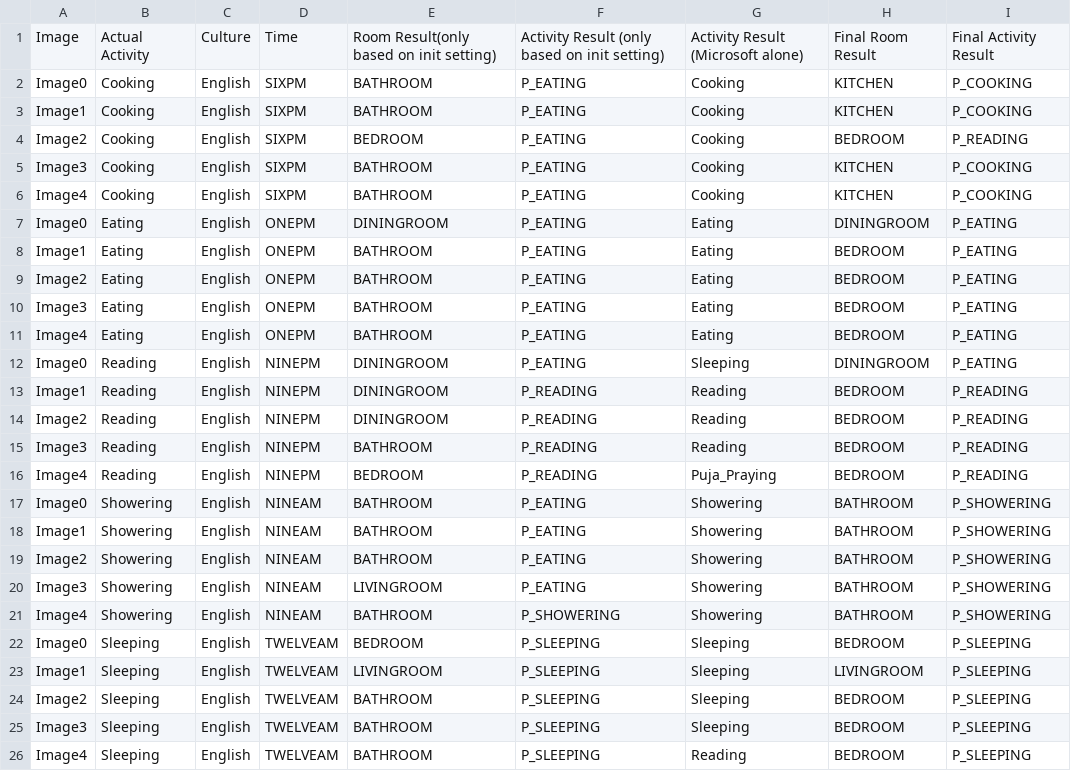
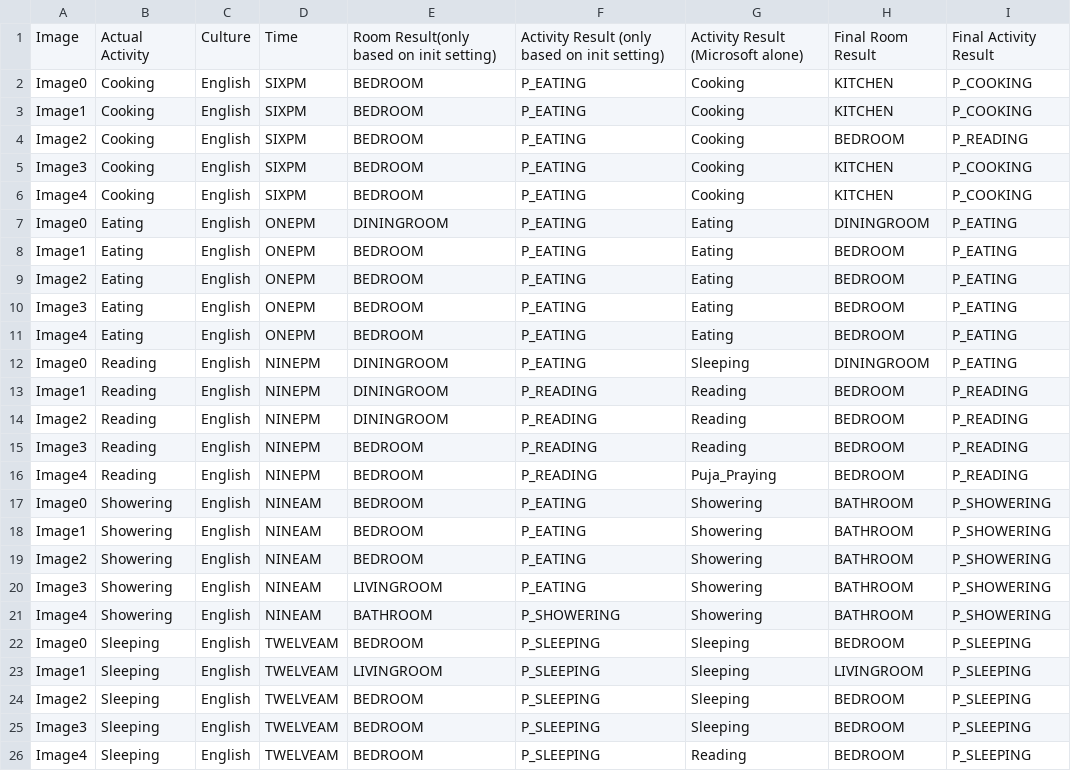
Before and after one commit to TingChiaChiang/Culturally-Competent-Human-Activity-Recognition-with-a-Pepper-Robot, a CSV file: netica_output/Netica_output_E_Varied.csv, drawn as a sheet.

```diff
--- a/netica_output/Netica_output_E_Varied.csv
+++ b/netica_output/Netica_output_E_Varied.csv
@@ -1,12 +1,12 @@
 Image,Actual Activity,Culture,Time,Room Result(only based on init setting),Activity Result (only based on init setting),Activity Result (Microsoft alone),Final Room Result,Final Activity Result
-Image0,Cooking,English,SIXPM,BATHROOM,P_EATING,Cooking,KITCHEN,P_COOKING
-Image1,Cooking,English,SIXPM,BATHROOM,P_EATING,Cooking,KITCHEN,P_COOKING
+Image0,Cooking,English,SIXPM,BEDROOM,P_EATING,Cooking,KITCHEN,P_COOKING
+Image1,Cooking,English,SIXPM,BEDROOM,P_EATING,Cooking,KITCHEN,P_COOKING
 Image2,Cooking,English,SIXPM,BEDROOM,P_EATING,Cooking,BEDROOM,P_READING
-Image3,Cooking,English,SIXPM,BATHROOM,P_EATING,Cooking,KITCHEN,P_COOKING
-Image4,Cooking,English,SIXPM,BATHROOM,P_EATING,Cooking,KITCHEN,P_COOKING
+Image3,Cooking,English,SIXPM,BEDROOM,P_EATING,Cooking,KITCHEN,P_COOKING
+Image4,Cooking,English,SIXPM,BEDROOM,P_EATING,Cooking,KITCHEN,P_COOKING
 Image0,Eating,English,ONEPM,DININGROOM,P_EATING,Eating,DININGROOM,P_EATING
-Image1,Eating,English,ONEPM,BATHROOM,P_EATING,Eating,BEDROOM,P_EATING
-Image2,Eating,English,ONEPM,BATHROOM,P_EATING,Eating,BEDROOM,P_EATING
-Image3,Eating,English,ONEPM,BATHROOM,P_EATING,Eating,BEDROOM,P_EATING
-Image4,Eating,English,ONEPM,BATHROOM,P_EATING,Eating,BEDROOM,P_EATING
+Image1,Eating,English,ONEPM,BEDROOM,P_EATING,Eating,BEDROOM,P_EATING
+Image2,Eating,English,ONEPM,BEDROOM,P_EATING,Eating,BEDROOM,P_EATING
+Image3,Eating,English,ONEPM,BEDROOM,P_EATING,Eating,BEDROOM,P_EATING
+Image4,Eating,English,ONEPM,BEDROOM,P_EATING,Eating,BEDROOM,P_EATING
 Image0,Reading,English,NINEPM,DININGROOM,P_EATING,Sleeping,DININGROOM,P_EATING
@@ -14,7 +14,7 @@ Image1,Reading,English,NINEPM,DININGROOM,P_READING,Reading,BEDROOM,P_READING
 Image2,Reading,English,NINEPM,DININGROOM,P_READING,Reading,BEDROOM,P_READING
-Image3,Reading,English,NINEPM,BATHROOM,P_READING,Reading,BEDROOM,P_READING
+Image3,Reading,English,NINEPM,BEDROOM,P_READING,Reading,BEDROOM,P_READING
 Image4,Reading,English,NINEPM,BEDROOM,P_READING,Puja_Praying,BEDROOM,P_READING
-Image0,Showering,English,NINEAM,BATHROOM,P_EATING,Showering,BATHROOM,P_SHOWERING
-Image1,Showering,English,NINEAM,BATHROOM,P_EATING,Showering,BATHROOM,P_SHOWERING
-Image2,Showering,English,NINEAM,BATHROOM,P_EATING,Showering,BATHROOM,P_SHOWERING
+Image0,Showering,English,NINEAM,BEDROOM,P_EATING,Showering,BATHROOM,P_SHOWERING
+Image1,Showering,English,NINEAM,BEDROOM,P_EATING,Showering,BATHROOM,P_SHOWERING
+Image2,Showering,English,NINEAM,BEDROOM,P_EATING,Showering,BATHROOM,P_SHOWERING
 Image3,Showering,English,NINEAM,LIVINGROOM,P_EATING,Showering,BATHROOM,P_SHOWERING
@@ -23,4 +23,4 @@ Image0,Sleeping,English,TWELVEAM,BEDROOM,P_SLEEPING,Sleeping,BEDROOM,P_SLEEPING
 Image1,Sleeping,English,TWELVEAM,LIVINGROOM,P_SLEEPING,Sleeping,LIVINGROOM,P_SLEEPING
-Image2,Sleeping,English,TWELVEAM,BATHROOM,P_SLEEPING,Sleeping,BEDROOM,P_SLEEPING
-Image3,Sleeping,English,TWELVEAM,BATHROOM,P_SLEEPING,Sleeping,BEDROOM,P_SLEEPING
-Image4,Sleeping,English,TWELVEAM,BATHROOM,P_SLEEPING,Reading,BEDROOM,P_SLEEPING
+Image2,Sleeping,English,TWELVEAM,BEDROOM,P_SLEEPING,Sleeping,BEDROOM,P_SLEEPING
+Image3,Sleeping,English,TWELVEAM,BEDROOM,P_SLEEPING,Sleeping,BEDROOM,P_SLEEPING
+Image4,Sleeping,English,TWELVEAM,BEDROOM,P_SLEEPING,Reading,BEDROOM,P_SLEEPING
```
Also changed, not shown: 53 other files.
